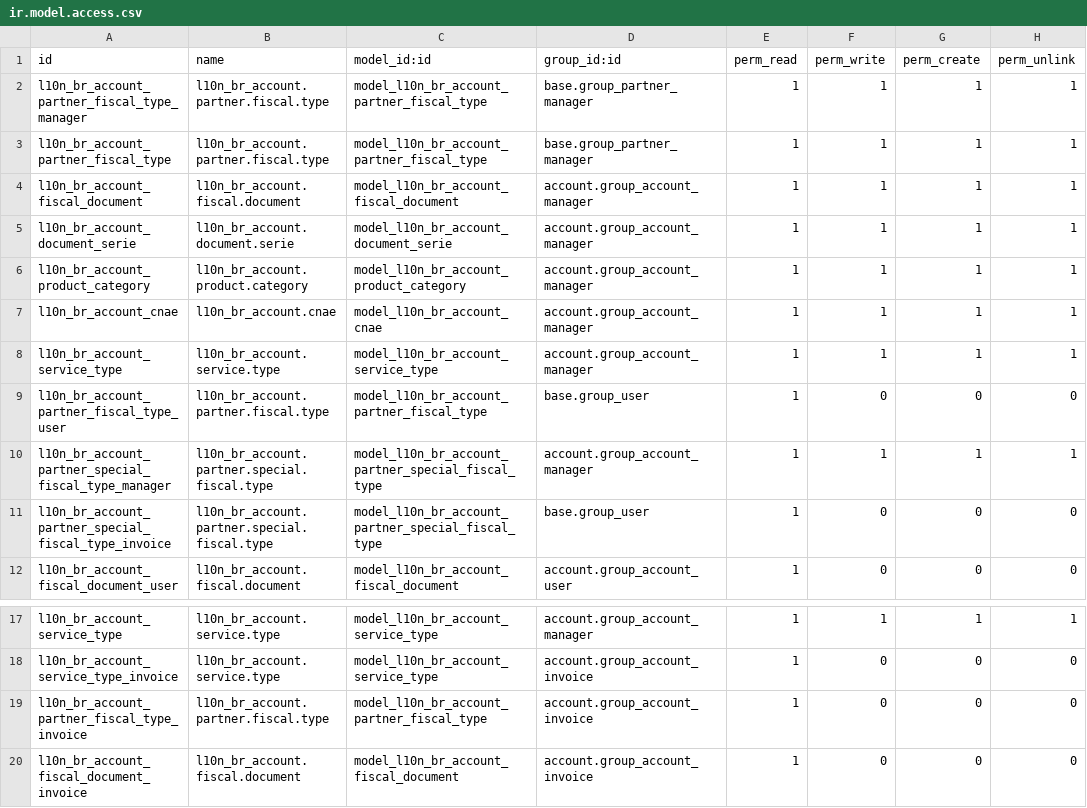
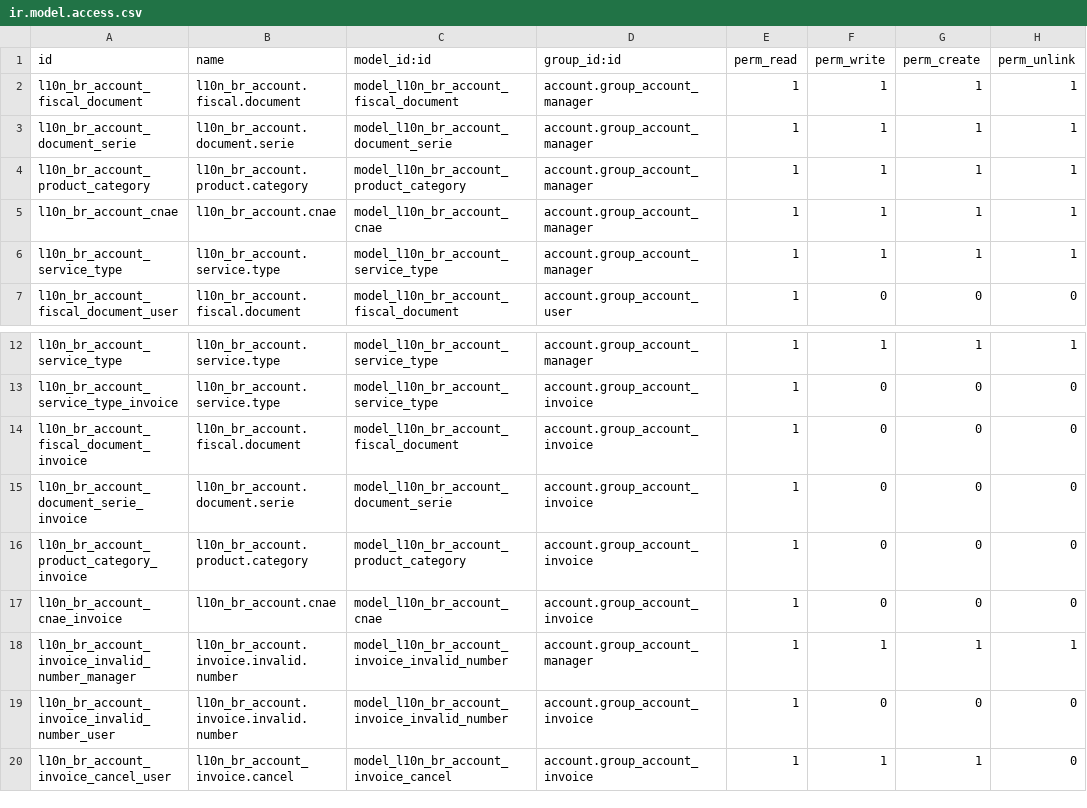
Before and after one commit to akretion/l10n_brazil, a CSV file: l10n_br_account/security/ir.model.access.csv, drawn as a sheet; only a part is shown, gaps mark what is left out; the shorter side is filled out with more unchanged rows; the diff names each change by its address in the sheet, - before the commit and + after, or states it on an @@ line.

Commit message:
[MIGR] Atualizado parceiro e perfil fiscal de parceiros

```diff
--- a/l10n_br_account/security/ir.model.access.csv
+++ b/l10n_br_account/security/ir.model.access.csv
-row 2: l10n_br_account_partner_fiscal_type_manager | l10n_br_account.partner.fiscal.type | model_l10n_br_account_partner_fiscal_type | base.group_partner_manager | 1 | 1 | 1 | 1
-row 3: l10n_br_account_partner_fiscal_type | l10n_br_account.partner.fiscal.type | model_l10n_br_account_partner_fiscal_type | base.group_partner_manager | 1 | 1 | 1 | 1
-row 9: l10n_br_account_partner_fiscal_type_user | l10n_br_account.partner.fiscal.type | model_l10n_br_account_partner_fiscal_type | base.group_user | 1 | 0 | 0 | 0
-row 10: l10n_br_account_partner_special_fiscal_type_manager | l10n_br_account.partner.special.fiscal.type | model_l10n_br_account_partner_special_fiscal_type | account.group_account_manager | 1 | 1 | 1 | 1
-row 11: l10n_br_account_partner_special_fiscal_type_invoice | l10n_br_account.partner.special.fiscal.type | model_l10n_br_account_partner_special_fiscal_type | base.group_user | 1 | 0 | 0 | 0
-row 19: l10n_br_account_partner_fiscal_type_invoice | l10n_br_account.partner.fiscal.type | model_l10n_br_account_partner_fiscal_type | account.group_account_invoice | 1 | 0 | 0 | 0
```
Also changed, not shown: fiscal/security/ir.model.access.csv, 11 other files.
